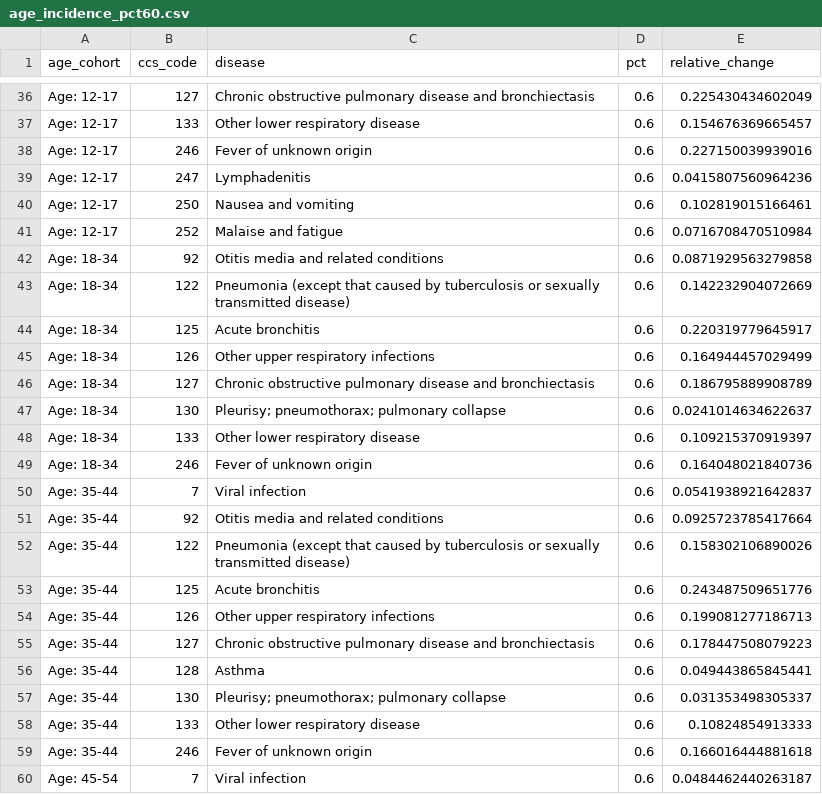
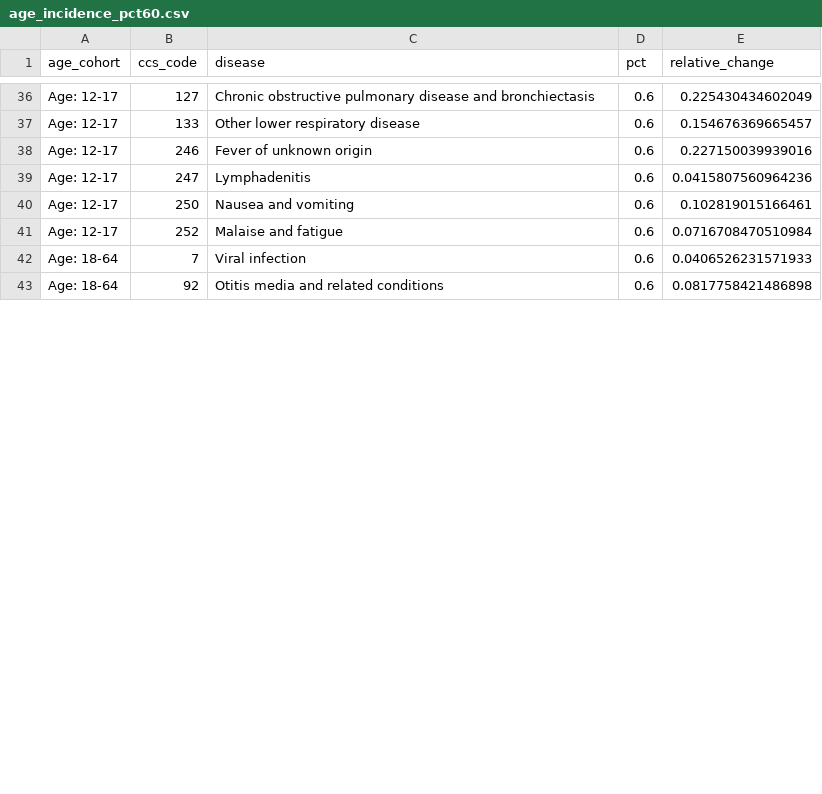
Before and after one commit to deboonstra/pfizer-flu, a CSV file: outputs/age-incidence/age_incidence_pct60.csv, drawn as a sheet; only a part is shown, gaps mark what is left out; the diff covers the shown part only.

```diff
--- a/outputs/age-incidence/age_incidence_pct60.csv
+++ b/outputs/age-incidence/age_incidence_pct60.csv
@@ -41,20 +41,3 @@
 "Age: 12-17",252,"Malaise and fatigue",0.6,0.0716708470510984
-"Age: 18-34",92,"Otitis media and related conditions",0.6,0.0871929563279858
-"Age: 18-34",122,"Pneumonia (except that caused by tuberculosis or sexually transmitted disease)",0.6,0.142232904072669
-"Age: 18-34",125,"Acute bronchitis",0.6,0.220319779645917
-"Age: 18-34",126,"Other upper respiratory infections",0.6,0.164944457029499
-"Age: 18-34",127,"Chronic obstructive pulmonary disease and bronchiectasis",0.6,0.186795889908789
-"Age: 18-34",130,"Pleurisy; pneumothorax; pulmonary collapse",0.6,0.0241014634622637
-"Age: 18-34",133,"Other lower respiratory disease",0.6,0.109215370919397
-"Age: 18-34",246,"Fever of unknown origin",0.6,0.164048021840736
-"Age: 35-44",7,"Viral infection",0.6,0.0541938921642837
-"Age: 35-44",92,"Otitis media and related conditions",0.6,0.0925723785417664
-"Age: 35-44",122,"Pneumonia (except that caused by tuberculosis or sexually transmitted disease)",0.6,0.158302106890026
-"Age: 35-44",125,"Acute bronchitis",0.6,0.243487509651776
-"Age: 35-44",126,"Other upper respiratory infections",0.6,0.199081277186713
-"Age: 35-44",127,"Chronic obstructive pulmonary disease and bronchiectasis",0.6,0.178447508079223
-"Age: 35-44",128,"Asthma",0.6,0.049443865845441
-"Age: 35-44",130,"Pleurisy; pneumothorax; pulmonary collapse",0.6,0.031353498305337
-"Age: 35-44",133,"Other lower respiratory disease",0.6,0.10824854913333
-"Age: 35-44",246,"Fever of unknown origin",0.6,0.166016444881618
-"Age: 45-54",7,"Viral infection",0.6,0.0484462440263187
+"Age: 18-64",7,"Viral infection",0.6,0.0406526231571933
+"Age: 18-64",92,"Otitis media and related conditions",0.6,0.0817758421486898
```
Also changed, not shown: 11 removed rows and 18 edited cells elsewhere in this file, outputs/age-incidence/age_incidence_pct20.csv, 8 other files.
